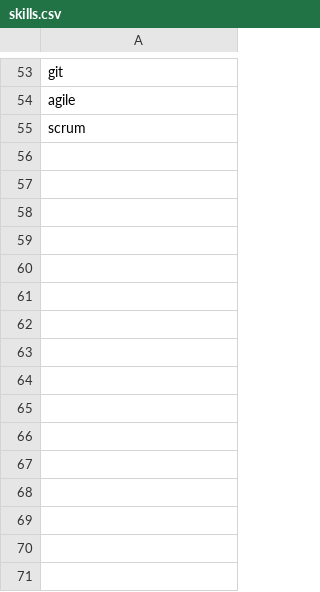
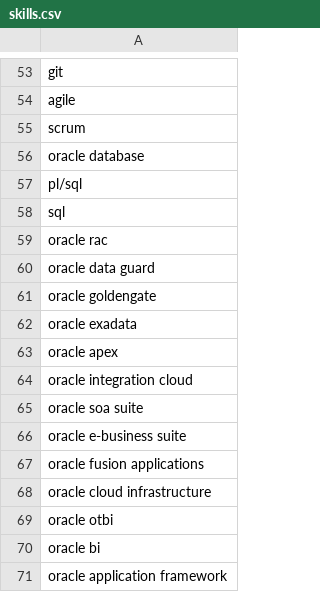
Before and after one commit to AarthiKumar/staffingagent, a CSV file: config/skills.csv, drawn as a sheet; only a part is shown, gaps mark what is left out; the diff names each change by its address in the sheet, - before the commit and + after, or states it on an @@ line.

```diff
--- a/config/skills.csv
+++ b/config/skills.csv
+row 56: oracle database
+row 57: pl/sql
+row 58: sql
+row 59: oracle rac
+row 60: oracle data guard
+row 61: oracle goldengate
+row 62: oracle exadata
+row 63: oracle apex
+row 64: oracle integration cloud
+row 65: oracle soa suite
+row 66: oracle e-business suite
+row 67: oracle fusion applications
+row 68: oracle cloud infrastructure
+row 69: oracle otbi
+row 70: oracle bi
+row 71: oracle application framework
```
Also changed, not shown: config/aliases.csv, config/certs.csv.
